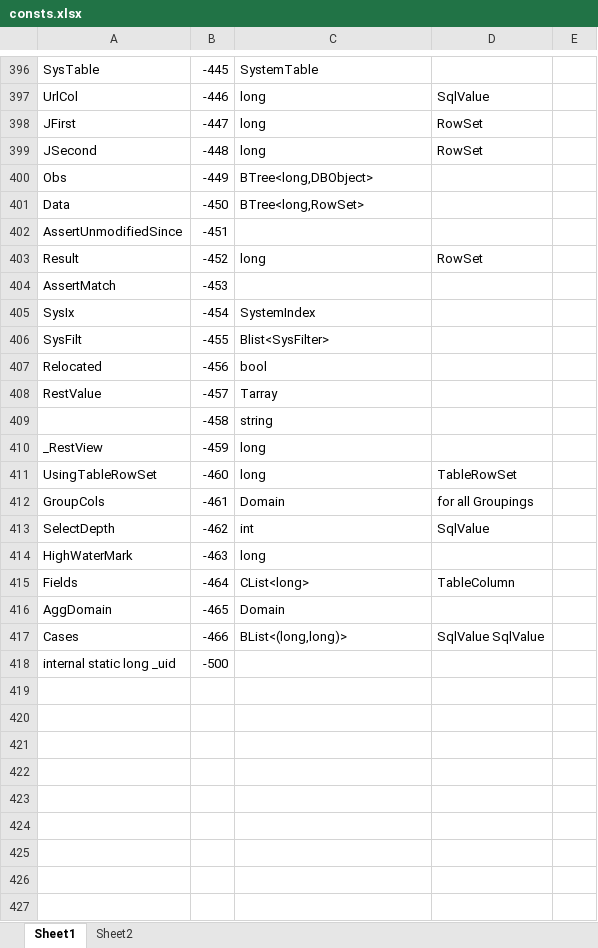
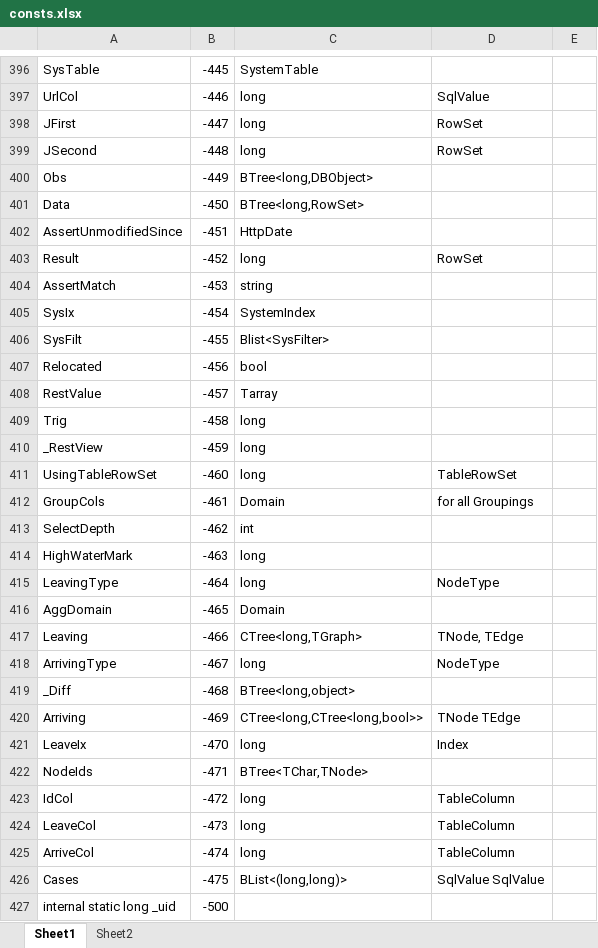
Before and after one commit to MalcolmCrowe/ShareableDataStructures, an Excel workbook: PyrrhoV7alpha/doc/consts.xlsx, sheet Sheet1, drawn as a sheet; only a part is shown, gaps mark what is left out; values as stored, in another font and other column widths than the file's, no borders; the diff covers the shown part only; the diff names each change by its address in the sheet, - before the commit and + after, or states it on an @@ line.

```diff
--- a/PyrrhoV7alpha/doc/consts.xlsx (sheet Sheet1)
+++ b/PyrrhoV7alpha/doc/consts.xlsx (sheet Sheet1)
-C402: (empty)
+C402: HttpDate
-C404: (empty)
+C404: string
-A409: (empty)
+A409: Trig
-C409: string
+C409: long
-D413: SqlValue
+D413: (empty)
-A415: Fields
+A415: LeavingType
-C415: CList<long>
+C415: long
-D415: TableColumn
+D415: NodeType
-A417: Cases
+A417: Leaving
-C417: BList<(long,long)>
+C417: CTree<long,TGraph>
-D417: SqlValue SqlValue
+D417: TNode, TEdge
+row 418: ArrivingType | -467 | long | NodeType
+row 419: _Diff | -468 | BTree<long,object>
+row 420: Arriving | -469 | CTree<long,CTree<long,bool>> | TNode TEdge
+row 421: LeaveIx | -470 | long | Index
+row 422: NodeIds | -471 | BTree<TChar,TNode>
+row 423: IdCol | -472 | long | TableColumn
+row 424: LeaveCol | -473 | long | TableColumn
+row 425: ArriveCol | -474 | long | TableColumn
+row 426: Cases | -475 | BList<(long,long)> | SqlValue SqlValue
```
Also changed, not shown: 181 edited cells elsewhere in this sheet, 33 other files.
